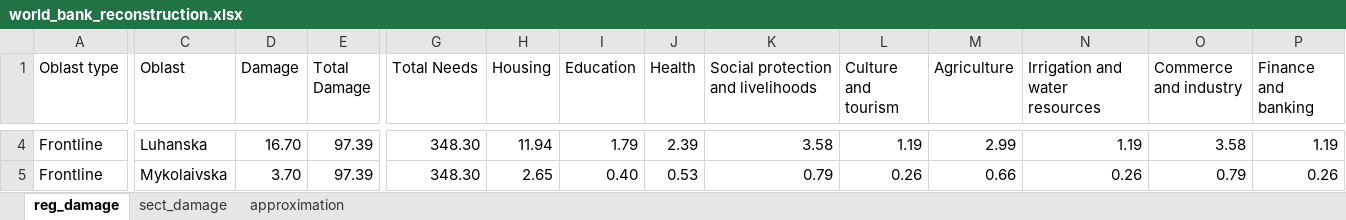
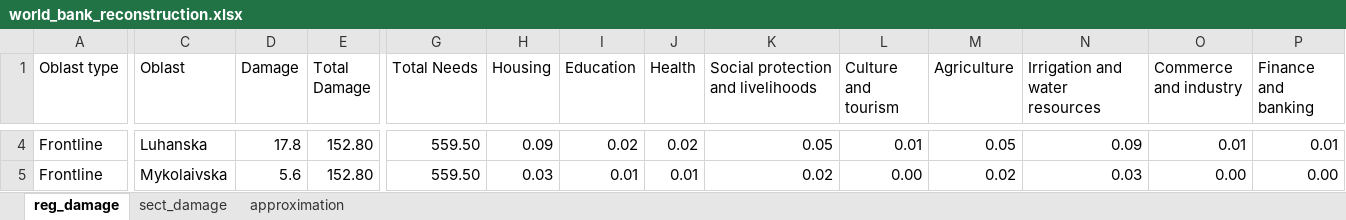
Before and after one commit to artkochnev/ukrainedb, an Excel workbook: assets/world_bank_reconstruction.xlsx, sheet reg_damage, drawn as a sheet; only a part is shown, gaps mark what is left out; values as stored, in another font and other column widths than the file's, no borders; the diff covers the shown part only; the diff names each change by its address in the sheet, - before the commit and + after, or states it on an @@ line.

```diff
--- a/assets/world_bank_reconstruction.xlsx (sheet reg_damage)
+++ b/assets/world_bank_reconstruction.xlsx (sheet reg_damage)
-D4 (Damage): 16.70
+D4 (Damage): 17.8
-E4:E5 (Total Damage): 97.39
+E4:E5 (Total Damage): 152.80
-G4:G5 (Total Needs): 348.30
+G4:G5 (Total Needs): 559.50
-H4 (Housing): 11.94
+H4 (Housing): 0.09
-I4 (Education): 1.79
+I4 (Education): 0.02
-J4 (Health): 2.39
+J4 (Health): 0.02
-K4: 3.58
+K4: 0.05
-L4 (Culture and tourism): 1.19
+L4 (Culture and tourism): 0.01
-M4 (Agriculture): 2.99
+M4 (Agriculture): 0.05
-N4 (Irrigation and water resources): 1.19
+N4 (Irrigation and water resources): 0.09
-O4 (Commerce and industry): 3.58
+O4 (Commerce and industry): 0.01
-P4 (Finance and banking): 1.19
+P4 (Finance and banking): 0.01
-D5 (Damage): 3.70
+D5 (Damage): 5.6
-H5 (Housing): 2.65
+H5 (Housing): 0.03
-I5 (Education): 0.40
+I5 (Education): 0.01
-J5 (Health): 0.53
+J5 (Health): 0.01
-K5: 0.79
+K5: 0.02
-L5 (Culture and tourism): 0.26
+L5 (Culture and tourism): 0.00
-M5 (Agriculture): 0.66
+M5 (Agriculture): 0.02
-N5 (Irrigation and water resources): 0.26
+N5 (Irrigation and water resources): 0.03
-O5 (Commerce and industry): 0.79
+O5 (Commerce and industry): 0.00
-P5 (Finance and banking): 0.26
+P5 (Finance and banking): 0.00
```
Also changed, not shown: 388 edited cells elsewhere in this sheet, sheet sect_damage, 2 other files.
